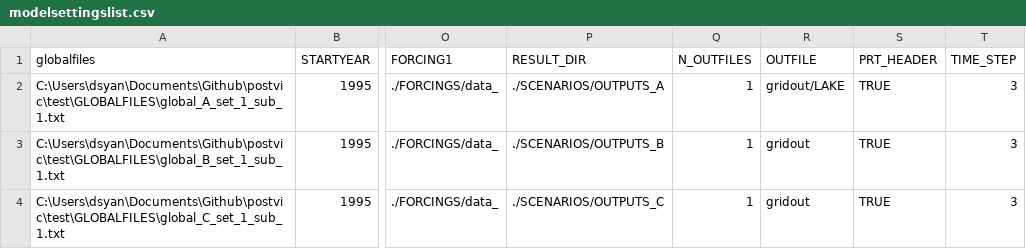
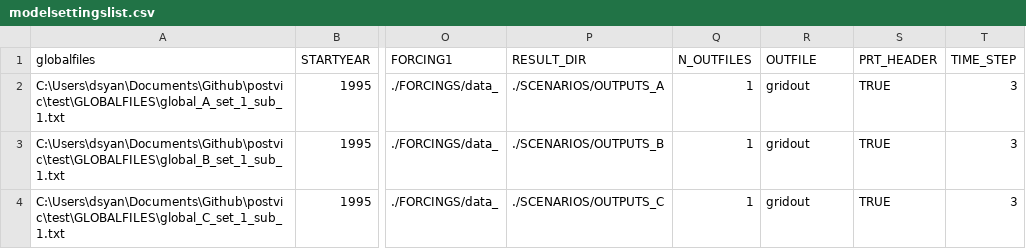
Before and after one commit to dsyang1024/postvic, a CSV file: modelsettingslist.csv, drawn as a sheet; only a part is shown, gaps mark what is left out; the diff names each change by its address in the sheet, - before the commit and + after, or states it on an @@ line.

```diff
--- a/modelsettingslist.csv
+++ b/modelsettingslist.csv
-R2 (OUTFILE): gridout/LAKE
+R2 (OUTFILE): gridout
```
Also changed, not shown: 4 other files.
